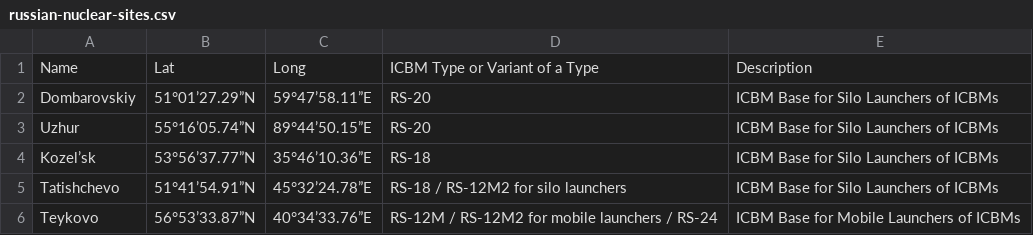
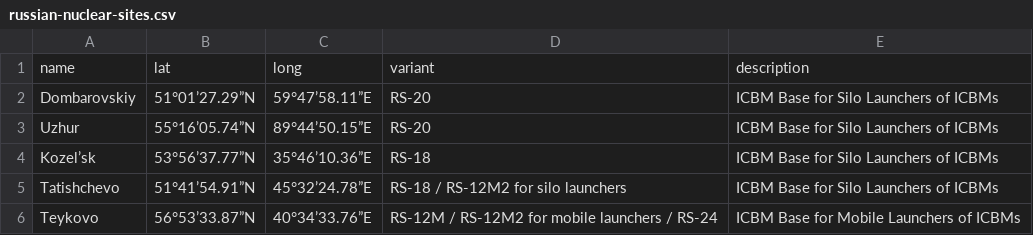
Before and after one commit to Peace-Research-Institute-Frankfurt/websites, a CSV file: e-learning/content/data/russian-nuclear-sites.csv, drawn as a sheet; only a part is shown; removed rows and columns are numbered as before the commit, all else as after; the diff names each change by its address in the sheet, - before the commit and + after, or states it on an @@ line.

Commit message:
Normalise column titles

```diff
--- a/e-learning/content/data/russian-nuclear-sites.csv
+++ b/e-learning/content/data/russian-nuclear-sites.csv
-row 1: Name | Lat | Long | ICBM Type or Variant of a Type | Description
+row 1: name | lat | long | variant | description
```
